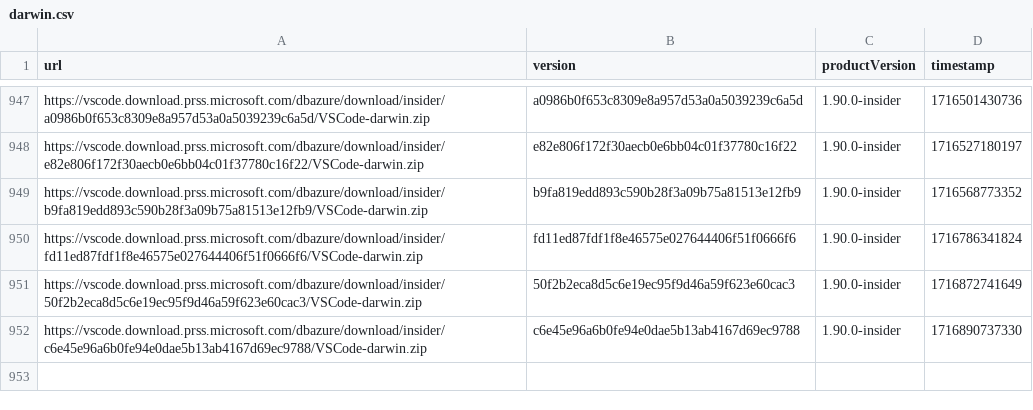
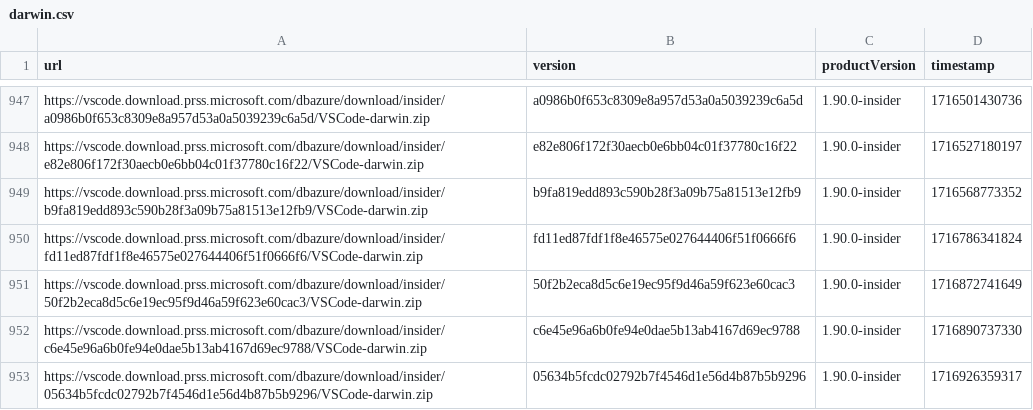
Before and after one commit to yamachu/vscode-insiders-tracker, a CSV file: darwin.csv, drawn as a sheet; only a part is shown, gaps mark what is left out.

```diff
--- a/darwin.csv
+++ b/darwin.csv
@@ -952 +952,2 @@ url,version,productVersion,timestamp
 "https://vscode.download.prss.microsoft.com/dbazure/download/insider/c6e45e96a6b0fe94e0dae5b13ab4167d69ec9788/VSCode-darwin.zip","c6e45e96a6b0fe94e0dae5b13ab4167d69ec9788","1.90.0-insider",1716890737330
+"https://vscode.download.prss.microsoft.com/dbazure/download/insider/05634b5fcdc02792b7f4546d1e56d4b87b5b9296/VSCode-darwin.zip","05634b5fcdc02792b7f4546d1e56d4b87b5b9296","1.90.0-insider",1716926359317
```
